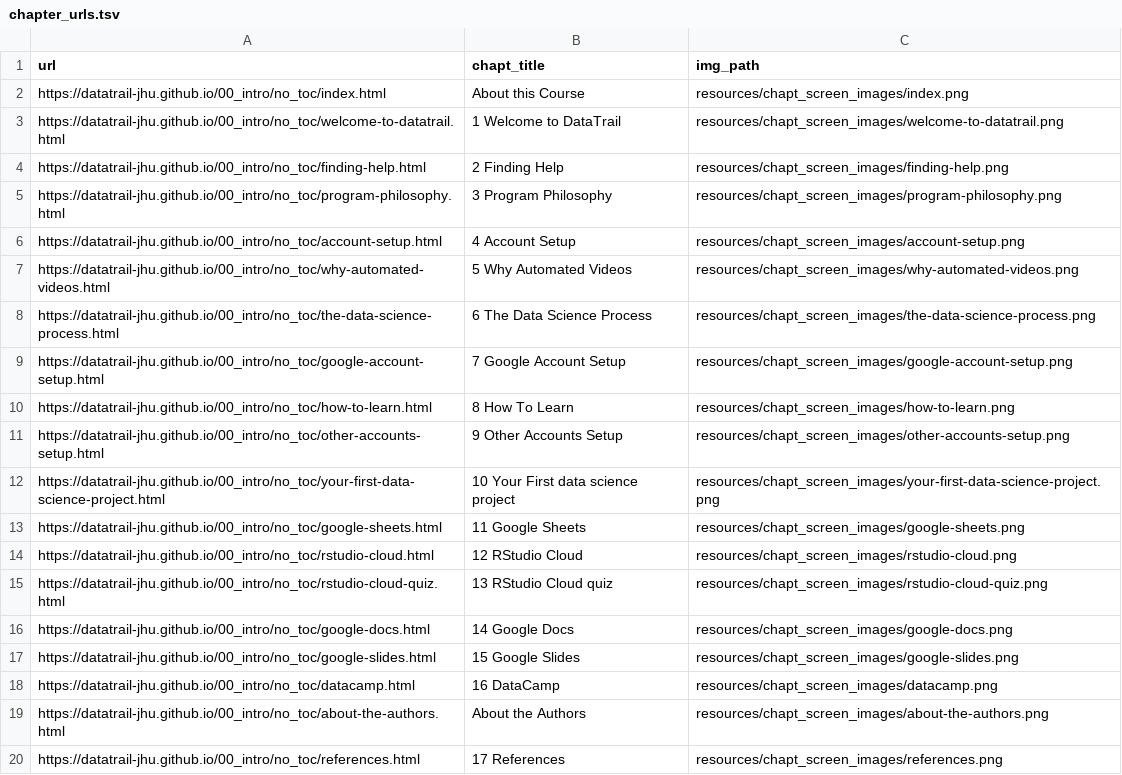
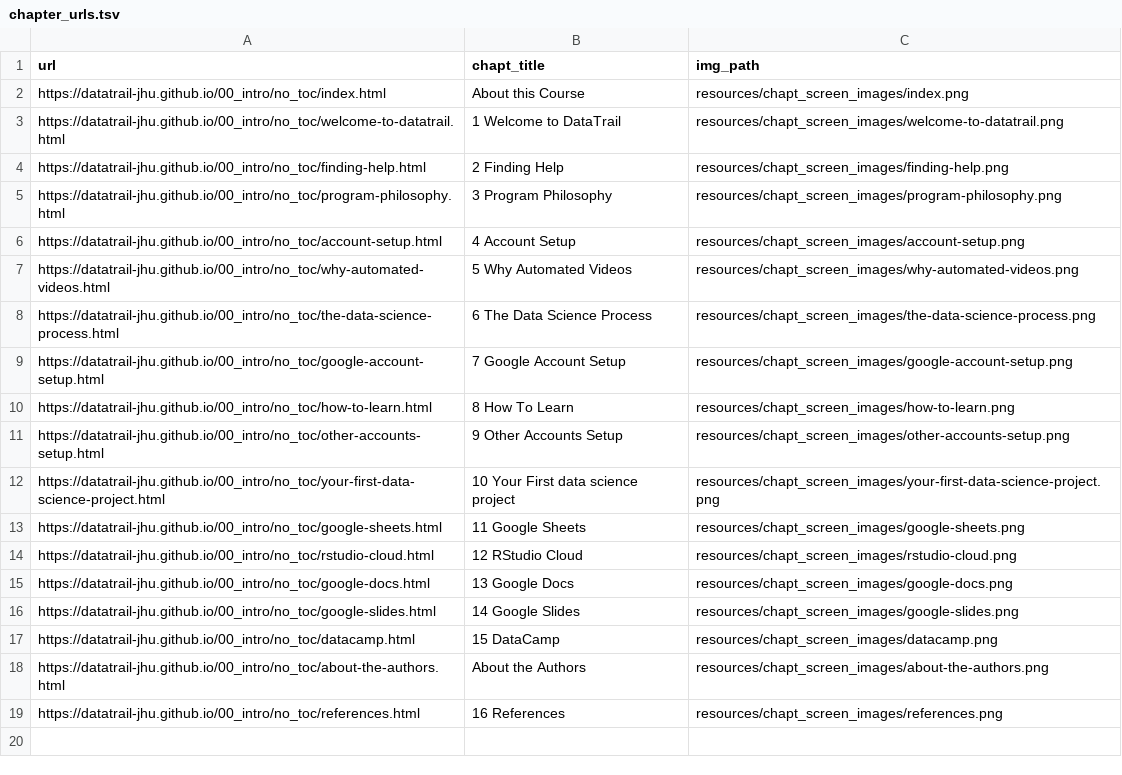
Before and after one commit to datatrail-jhu/00_intro, a TSV file: resources/chapt_screen_images/chapter_urls.tsv, drawn as a sheet.

```diff
--- a/resources/chapt_screen_images/chapter_urls.tsv
+++ b/resources/chapt_screen_images/chapter_urls.tsv
@@ -14,7 +14,6 @@ https://datatrail-jhu.github.io/00_intro/no_toc/google-sheets.html	11 Google She
 https://datatrail-jhu.github.io/00_intro/no_toc/rstudio-cloud.html	12 RStudio Cloud	resources/chapt_screen_images/rstudio-cloud.png
-https://datatrail-jhu.github.io/00_intro/no_toc/rstudio-cloud-quiz.html	13 RStudio Cloud quiz	resources/chapt_screen_images/rstudio-cloud-quiz.png
-https://datatrail-jhu.github.io/00_intro/no_toc/google-docs.html	14 Google Docs	resources/chapt_screen_images/google-docs.png
-https://datatrail-jhu.github.io/00_intro/no_toc/google-slides.html	15 Google Slides	resources/chapt_screen_images/google-slides.png
-https://datatrail-jhu.github.io/00_intro/no_toc/datacamp.html	16 DataCamp	resources/chapt_screen_images/datacamp.png
+https://datatrail-jhu.github.io/00_intro/no_toc/google-docs.html	13 Google Docs	resources/chapt_screen_images/google-docs.png
+https://datatrail-jhu.github.io/00_intro/no_toc/google-slides.html	14 Google Slides	resources/chapt_screen_images/google-slides.png
+https://datatrail-jhu.github.io/00_intro/no_toc/datacamp.html	15 DataCamp	resources/chapt_screen_images/datacamp.png
 https://datatrail-jhu.github.io/00_intro/no_toc/about-the-authors.html	About the Authors	resources/chapt_screen_images/about-the-authors.png
-https://datatrail-jhu.github.io/00_intro/no_toc/references.html	17 References	resources/chapt_screen_images/references.png
+https://datatrail-jhu.github.io/00_intro/no_toc/references.html	16 References	resources/chapt_screen_images/references.png
```
Also changed, not shown: 7 other files.
